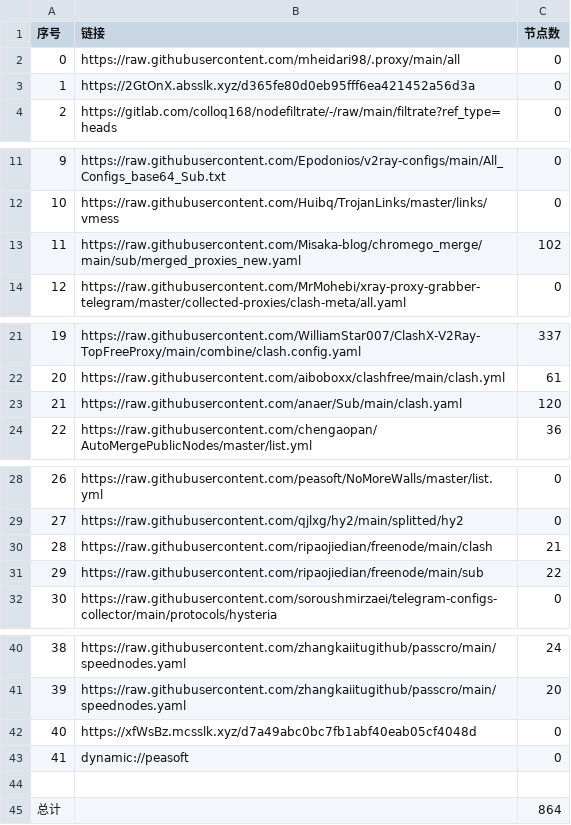
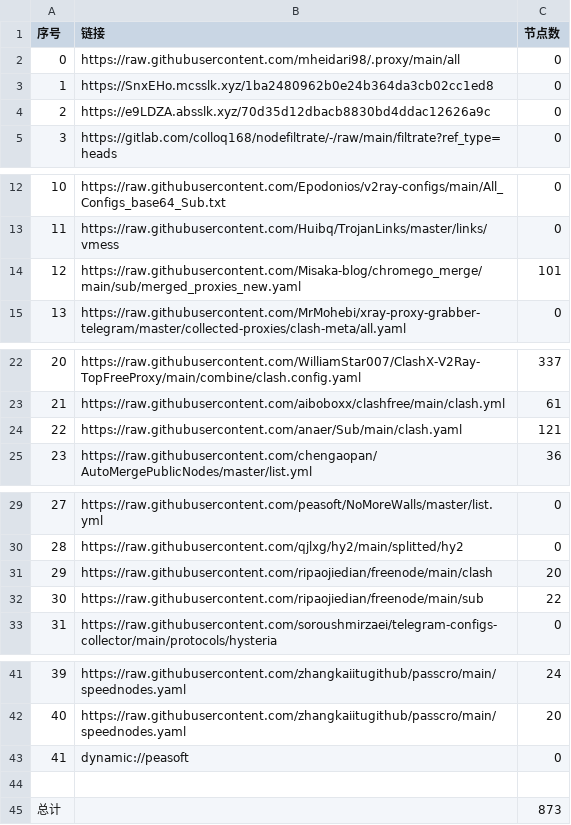
Before and after one commit to EvilCY/NoMoreWalls, a CSV file: list_result.csv, drawn as a sheet; only a part is shown, gaps mark what is left out; removed rows and columns are numbered as before the commit, all else as after; the diff names each change by its address in the sheet, - before the commit and + after, or states it on an @@ line.

```diff
--- a/list_result.csv
+++ b/list_result.csv
+row 3: 1 | https://SnxEHo.mcsslk.xyz/1ba2480962b0e24b364da3cb02cc1ed8 | 0
@@ column A (序号) renumbered between rows 4 and 42 @@
-B4 (链接): https://2GtOnX.absslk.xyz/d365fe80d0eb95fff6ea421452a56d3a
+B4 (链接): https://e9LDZA.absslk.xyz/70d35d12dbacb8830bd4ddac12626a9c
-C14 (节点数): 102
+C14 (节点数): 101
-C24 (节点数): 120
+C24 (节点数): 121
-C31 (节点数): 21
+C31 (节点数): 20
-row 42: 40 | https://xfWsBz.mcsslk.xyz/d7a49abc0bc7fb1abf40eab05cf4048d | 0
-C45 (节点数): 864
+C45 (节点数): 873
```
Also changed, not shown: 37 other files.
